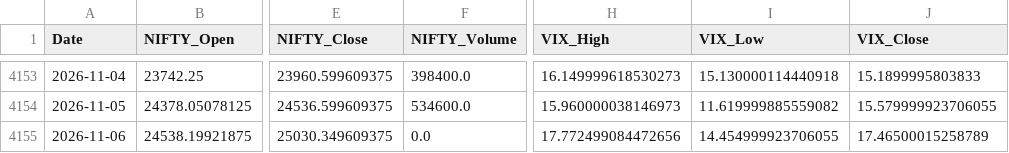
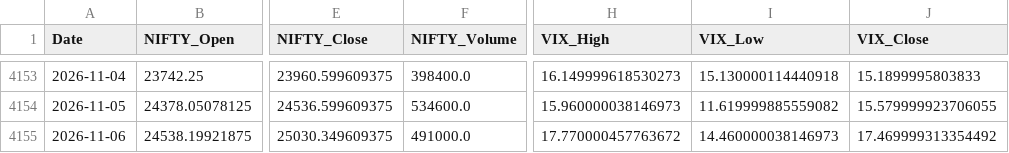
Before and after one commit to nirmalsathiamourthy03-ai/nifty-50-ml, a CSV file: data/raw_market_data.csv, drawn as a sheet; only a part is shown, gaps mark what is left out; the diff names each change by its address in the sheet, - before the commit and + after, or states it on an @@ line.

```diff
--- a/data/raw_market_data.csv
+++ b/data/raw_market_data.csv
-F4155 (NIFTY_Volume): 0.0
+F4155 (NIFTY_Volume): 491000.0
-H4155 (VIX_High): 17.772499084472656
+H4155 (VIX_High): 17.770000457763672
-I4155 (VIX_Low): 14.454999923706055
+I4155 (VIX_Low): 14.460000038146973
-J4155 (VIX_Close): 17.46500015258789
+J4155 (VIX_Close): 17.469999313354492
```
Also changed, not shown: 2 other files.
